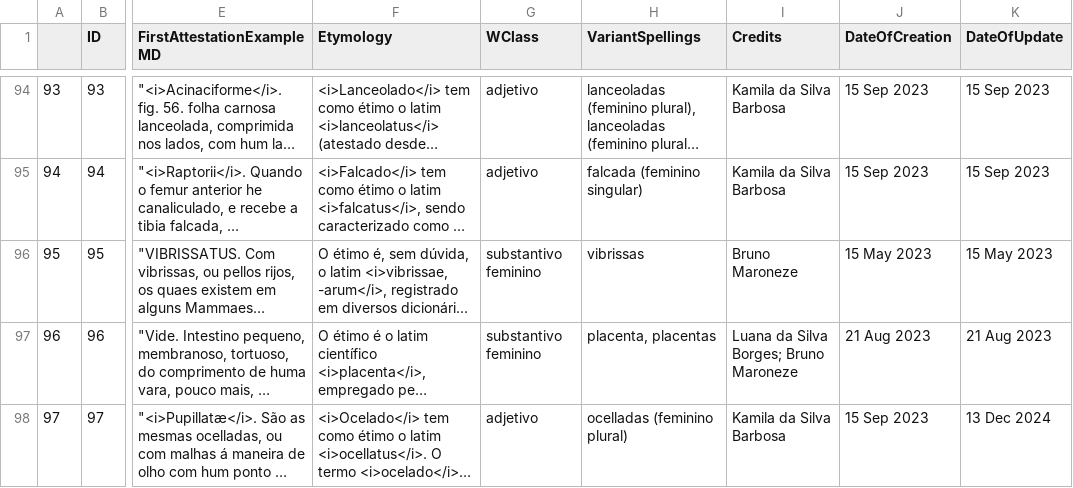
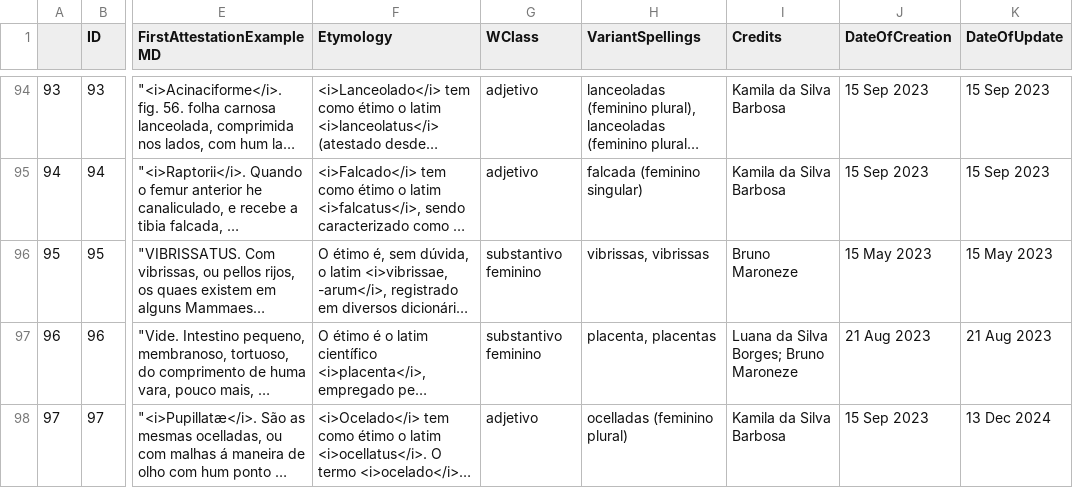
Before and after one commit to fflch/dicbio, a CSV file: data/DicionarioParaSite.csv, drawn as a sheet; only a part is shown, gaps mark what is left out; long unchanged cells end in …; the diff covers the shown part only; the diff names each change by its address in the sheet, - before the commit and + after, or states it on an @@ line.

```diff
--- a/data/DicionarioParaSite.csv
+++ b/data/DicionarioParaSite.csv
-H96 (VariantSpellings): vibrissas
+H96 (VariantSpellings): vibrissas, vibrissas
```
Also changed, not shown: 1 added row and 30 edited cells elsewhere in this file, data/DadosDoDicionario.csv, data/DataframePrincipal.csv, 4 other files.
